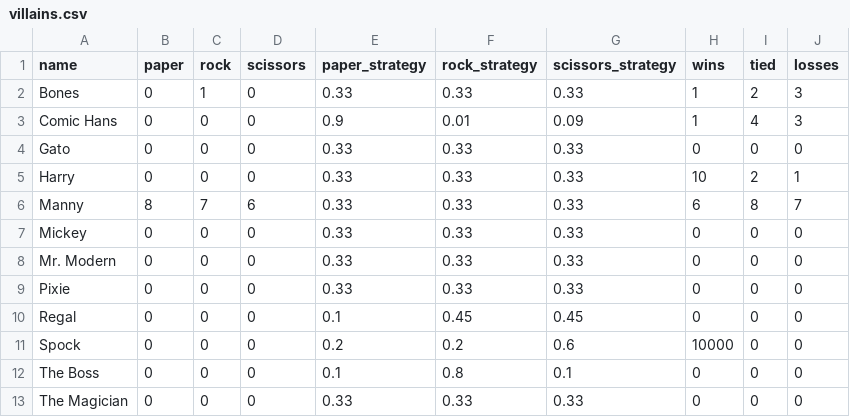
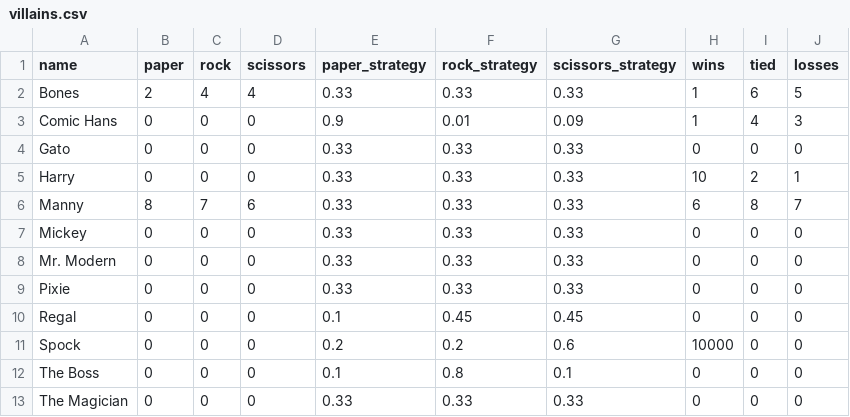
Before and after one commit to david115599/CS_PRS, a CSV file: data/villains.csv, drawn as a sheet.

```diff
--- a/data/villains.csv
+++ b/data/villains.csv
@@ -1,3 +1,3 @@
 name,paper,rock,scissors,paper_strategy,rock_strategy,scissors_strategy,wins,tied,losses
-Bones,0,1,0,0.33,0.33,0.33,1,2,3
+Bones,2,4,4,0.33,0.33,0.33,1,6,5
 Comic Hans,0,0,0,0.9,0.01,0.09,1,4,3
```
Also changed, not shown: data/users.csv, 2 other files.
